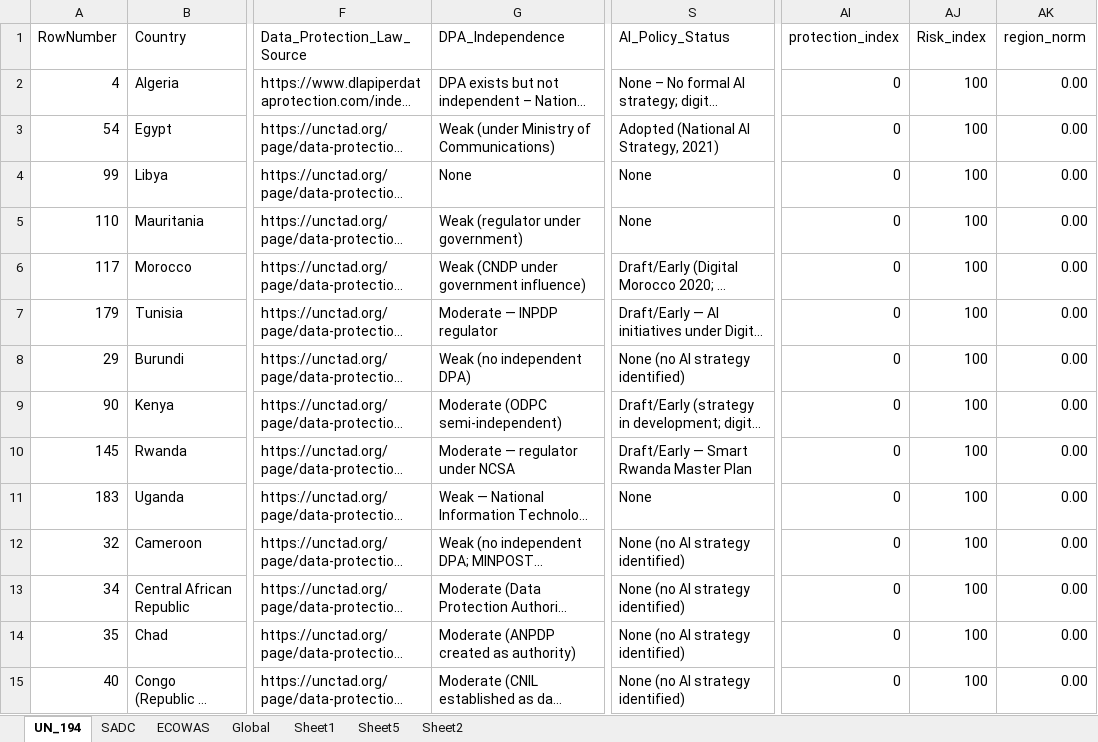
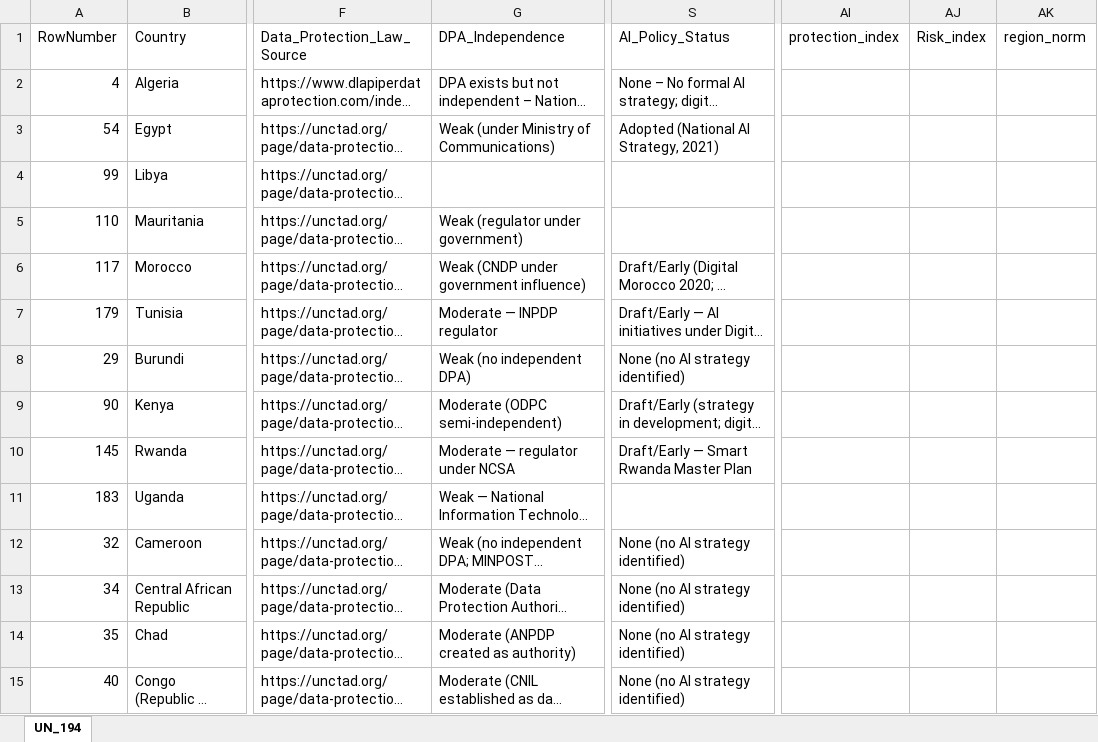
Before and after one commit to MissCrispenCakes/DigitalChild, an Excel workbook: scorecard.xlsx, sheet UN_194, drawn as a sheet; only a part is shown, gaps mark what is left out; long unchanged cells end in …; values as stored, in another font and other column widths than the file's, no cell formats; the diff covers the shown part only; the diff names each change by its address in the sheet, - before the commit and + after, or states it on an @@ line.

```diff
--- a/scorecard.xlsx (sheet UN_194)
+++ b/scorecard.xlsx (sheet UN_194)
-sheet tab: SADC
-sheet tab: ECOWAS
-sheet tab: Global
-sheet tab: Sheet1
-sheet tab: Sheet5
-sheet tab: Sheet2
-AI2:AI15 (protection_index): 0
+AI2:AI15 (protection_index): (empty)
-AJ2:AJ15 (Risk_index): 100
+AJ2:AJ15 (Risk_index): (empty)
-AK2:AK15 (region_norm): 0.00
+AK2:AK15 (region_norm): (empty)
-G4 (DPA_Independence): None
+G4 (DPA_Independence): (empty)
-S4:S5 (AI_Policy_Status): None
+S4:S5 (AI_Policy_Status): (empty)
-S11 (AI_Policy_Status): None
+S11 (AI_Policy_Status): (empty)
```
Also changed, not shown: 657 edited cells elsewhere in this sheet, cell formats, data/scorecard/scorecard_main.xlsx, 18 other files.
